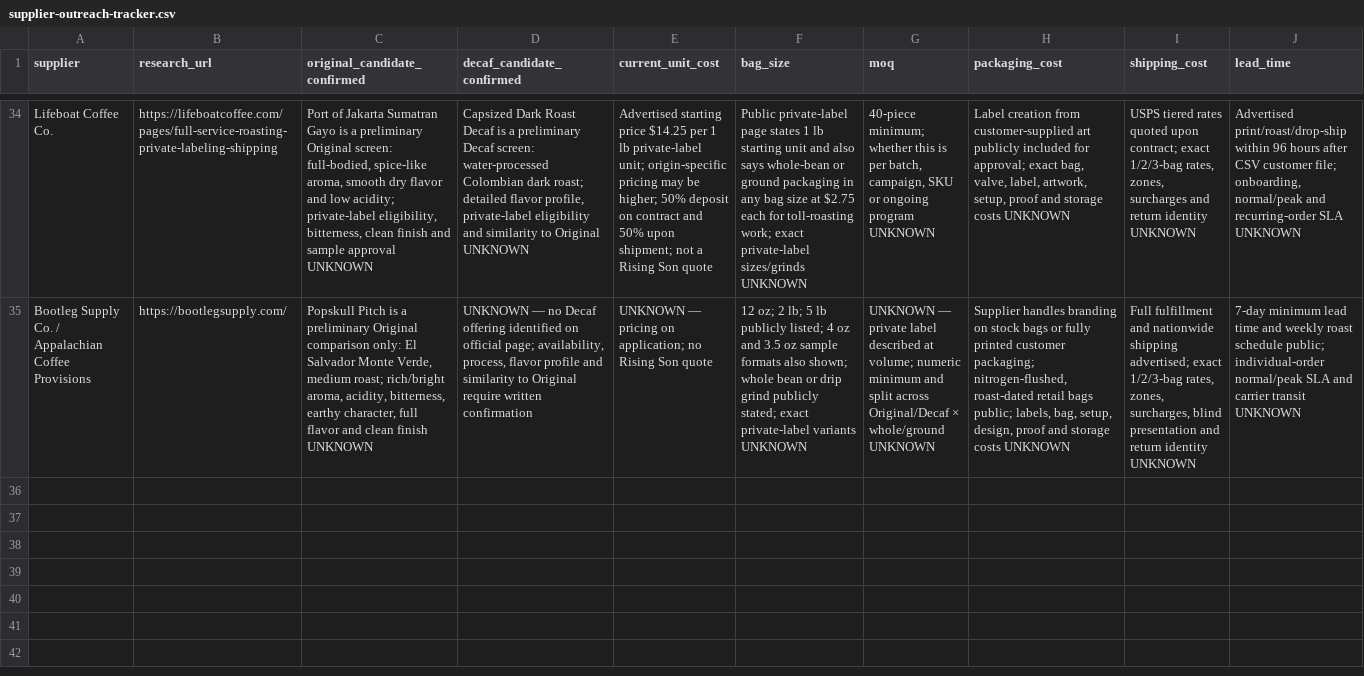
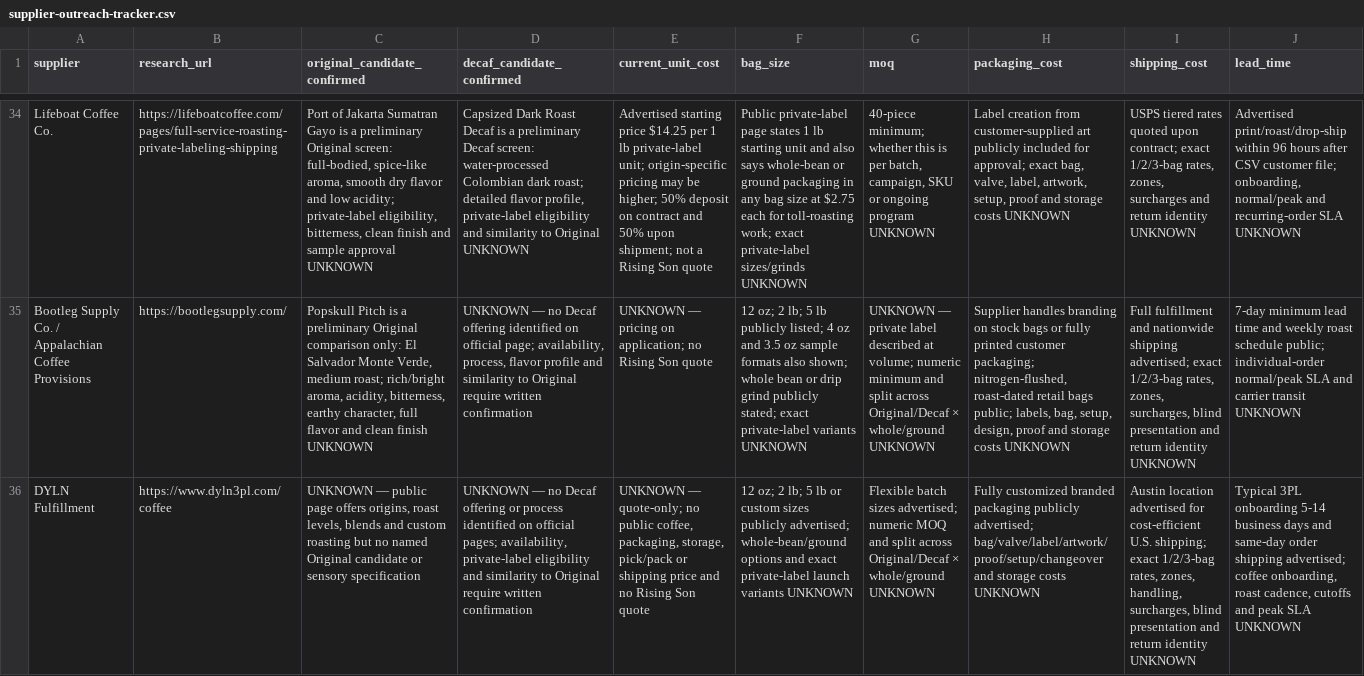
Before and after one commit to therisingsoncoffee/therisingsoncoffee.com, a CSV file: docs/supplier-outreach-tracker.csv, drawn as a sheet; only a part is shown, gaps mark what is left out; rows hold the shown columns only; the diff names each change by its address in the sheet, - before the commit and + after, or states it on an @@ line.

Commit message:
Add DYLN Fulfillment supplier screen

```diff
--- a/docs/supplier-outreach-tracker.csv
+++ b/docs/supplier-outreach-tracker.csv
+row 36: DYLN Fulfillment | https://www.dyln3pl.com/coffee | UNKNOWN — public page offers origins, roast levels, blends and custom roasting but no named Original candidate or sensory specification | UNKNOWN — no Decaf offering or process identified on official pages; availability, private-label eligibility and similarity to Original require written confirmation | UNKNOWN — quote-only; no public coffee, packaging, storage, pick/pack or shipping price and no Rising Son quote | 12 oz; 2 lb; 5 lb or custom sizes publicly advertised; whole-bean/ground options and exact private-label launch variants UNKNOWN | Flexible batch sizes advertised; numeric MOQ and split across Original/Decaf × whole/ground UNKNOWN | Fully customized branded packaging publicly advertised; bag/valve/label/artwork/proof/setup/changeover and storage costs UNKNOWN | Austin location advertised for cost-efficient U.S. shipping; exact 1/2/3-bag rates, zones, handling, surcharges, blind presentation and return identity UNKNOWN | Typical 3PL onboarding 5-14 business days and same-day order shipping advertised; coffee onboarding, roast cadence, cutoffs and peak SLA UNKNOWN
```
